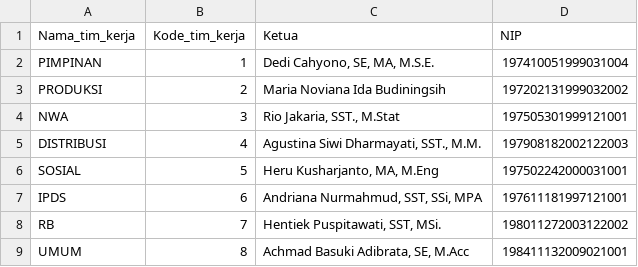
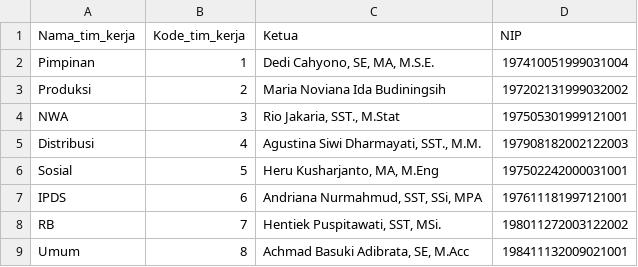
Before and after one commit to danang0202/SI-PERANG, a CSV file: database/data/data-tim-kerja-seeders.csv, drawn as a sheet.

```diff
--- a/database/data/data-tim-kerja-seeders.csv
+++ b/database/data/data-tim-kerja-seeders.csv
@@ -1,9 +1,9 @@
 Nama_tim_kerja,Kode_tim_kerja,Ketua,NIP
-PIMPINAN,1,"Dedi Cahyono, SE, MA, M.S.E.",197410051999031004
-PRODUKSI,2,"Maria Noviana Ida Budiningsih",197202131999032002
+Pimpinan,1,"Dedi Cahyono, SE, MA, M.S.E.",197410051999031004
+Produksi,2,"Maria Noviana Ida Budiningsih",197202131999032002
 NWA,3,"Rio Jakaria, SST., M.Stat",197505301999121001
-DISTRIBUSI,4,"Agustina Siwi Dharmayati, SST., M.M.",197908182002122003
-SOSIAL,5,"Heru Kusharjanto, MA, M.Eng",197502242000031001
+Distribusi,4,"Agustina Siwi Dharmayati, SST., M.M.",197908182002122003
+Sosial,5,"Heru Kusharjanto, MA, M.Eng",197502242000031001
 IPDS,6,"Andriana Nurmahmud, SST, SSi, MPA",197611181997121001
 RB,7,"Hentiek Puspitawati, SST, MSi.",198011272003122002
-UMUM,8,"Achmad Basuki Adibrata, SE, M.Acc",198411132009021001
+Umum,8,"Achmad Basuki Adibrata, SE, M.Acc",198411132009021001
```
Also changed, not shown: database/data/data-users-seeders.csv, 23 other files.
